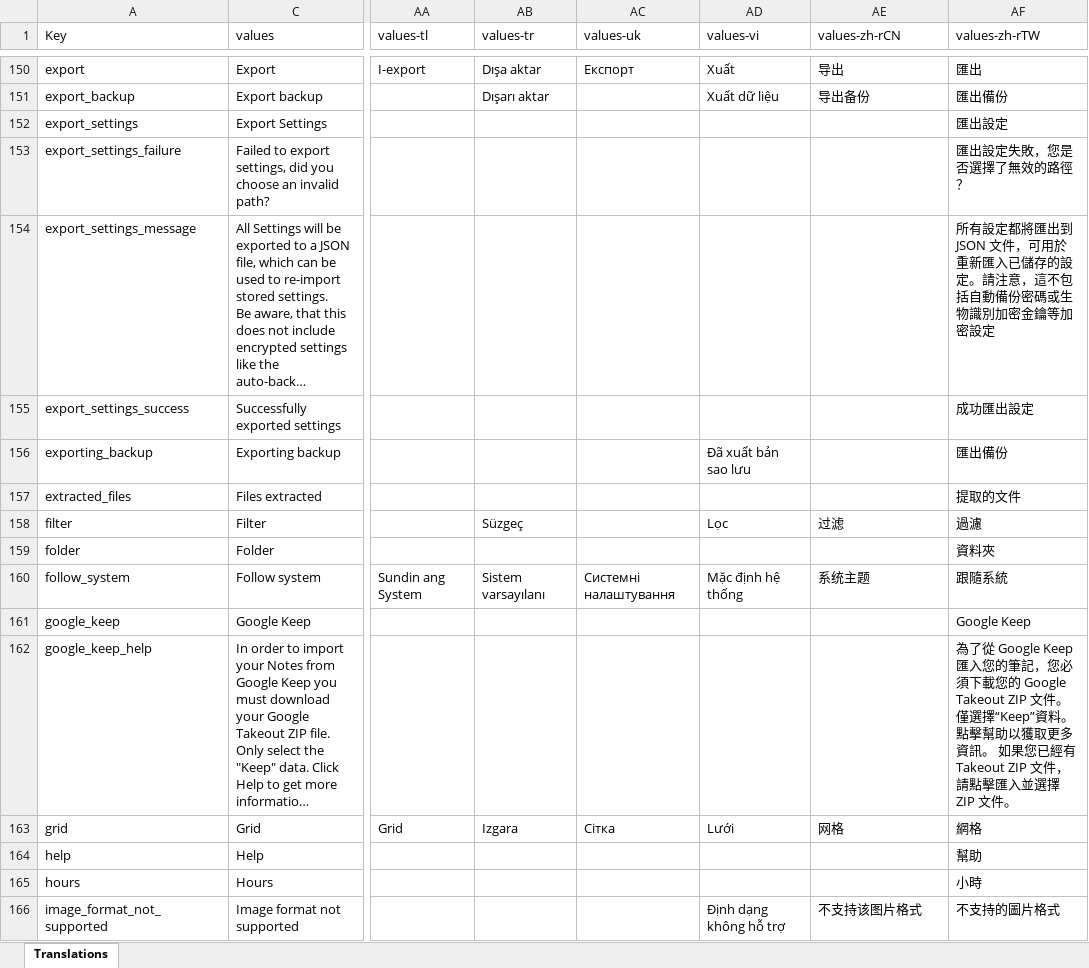
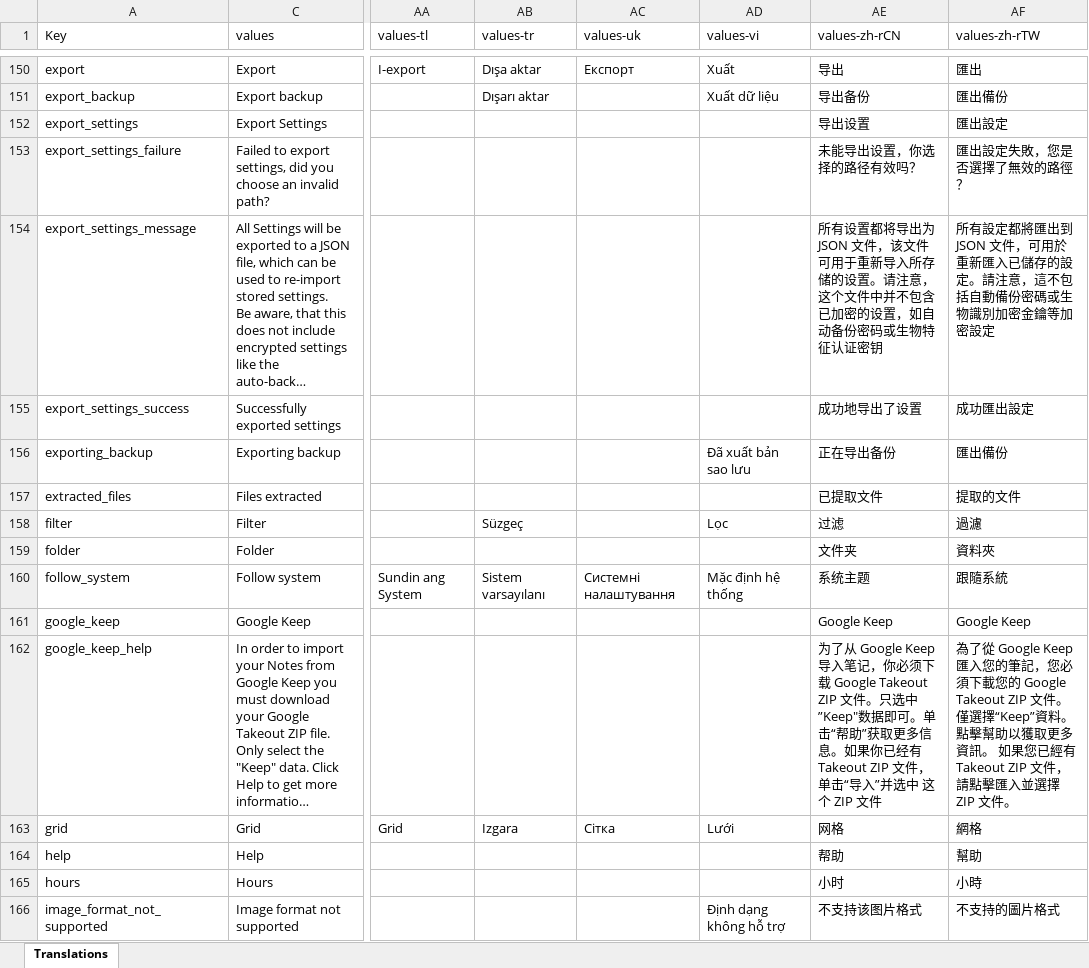
Before and after one commit to PhilKes/NotallyX, an Excel workbook: app/translations.xlsx, sheet Translations, drawn as a sheet; only a part is shown, gaps mark what is left out; long unchanged cells end in …; values as stored, in another font and other column widths than the file's, no cell formats; charts and pictures not drawn; the diff covers the shown part only; the diff names each change by its address in the sheet, - before the commit and + after, or states it on an @@ line.

```diff
--- a/app/translations.xlsx (sheet Translations)
+++ b/app/translations.xlsx (sheet Translations)
-AE152 (values-zh-rCN): (empty)
+AE152 (values-zh-rCN): 导出设置
-AE153 (values-zh-rCN): (empty)
+AE153 (values-zh-rCN): 未能导出设置，你选择的路径有效吗？
-AE154 (values-zh-rCN): (empty)
+AE154 (values-zh-rCN): 所有设置都将导出为 JSON 文件，该文件可用于重新导入所存储的设置。请注意，这个文件中并不包含已加密的设置，如自动备份密码或生物特征认证密钥
-AE155 (values-zh-rCN): (empty)
+AE155 (values-zh-rCN): 成功地导出了设置
-AE156 (values-zh-rCN): (empty)
+AE156 (values-zh-rCN): 正在导出备份
-AE157 (values-zh-rCN): (empty)
+AE157 (values-zh-rCN): 已提取文件
-AE159 (values-zh-rCN): (empty)
+AE159 (values-zh-rCN): 文件夹
-AE161 (values-zh-rCN): (empty)
+AE161 (values-zh-rCN): Google Keep
-AE162 (values-zh-rCN): (empty)
+AE162 (values-zh-rCN): 为了从 Google Keep 导入笔记，你必须下载 Google Takeout ZIP 文件。只选中”Keep"数据即可。单击“帮助”获取更多信息。如果你已经有 Takeout ZIP 文件，单击“导入”并选中 这个 ZIP 文件
-AE164 (values-zh-rCN): (empty)
+AE164 (values-zh-rCN): 帮助
-AE165 (values-zh-rCN): (empty)
+AE165 (values-zh-rCN): 小时
```
Also changed, not shown: 164 edited cells elsewhere in this sheet, cell formats, 1 other file.
